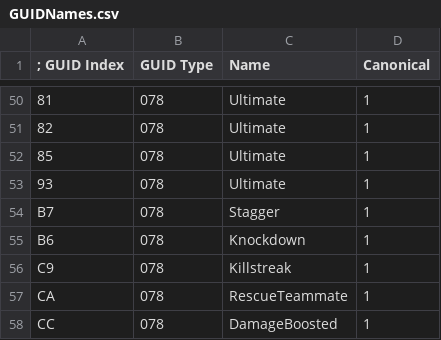
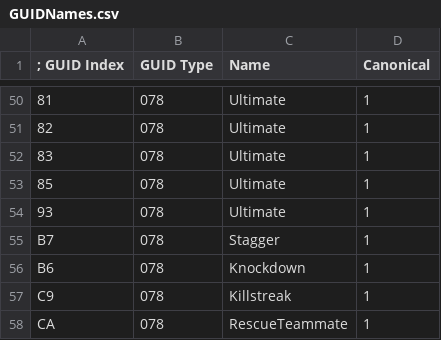
Before and after one commit to overtools/OWLib, a CSV file: DataTool/Static/GUIDNames.csv, drawn as a sheet; only a part is shown, gaps mark what is left out; the shorter side is filled out with more unchanged rows; the diff covers the shown part only; the diff names each change by its address in the sheet, - before the commit and + after, or states it on an @@ line.

```diff
--- a/DataTool/Static/GUIDNames.csv
+++ b/DataTool/Static/GUIDNames.csv
+row 52: 83 | 078 | Ultimate | 1
```
Also changed, not shown: 22 added rows elsewhere in this file.
